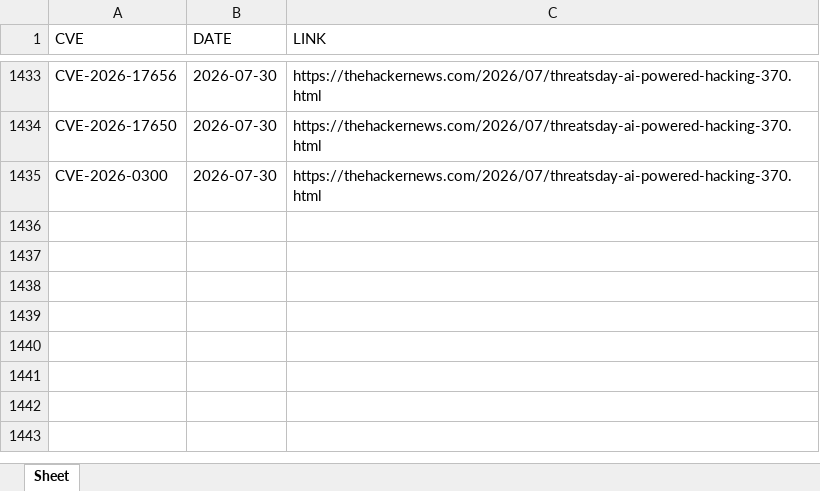
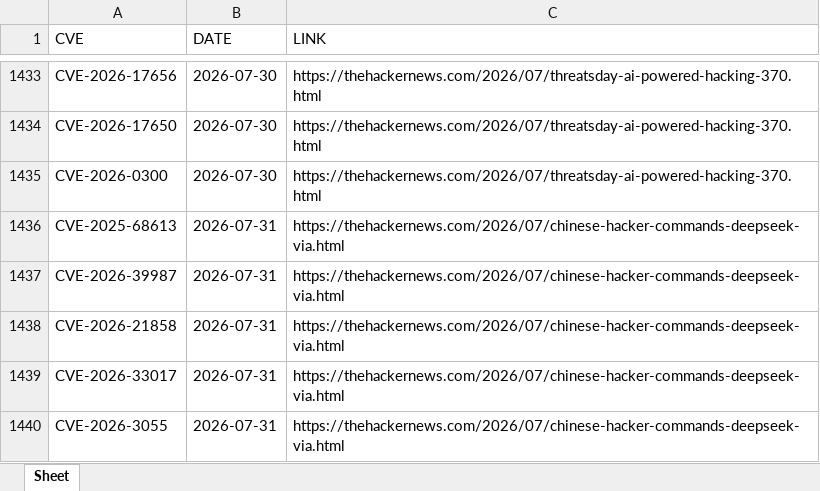
Before and after one commit to thanujbtech-lgtm/hackernews_cve, an Excel workbook: data.xlsx, sheet Sheet, drawn as a sheet; only a part is shown, gaps mark what is left out; values as stored, in another font and other column widths than the file's, no borders; the diff names each change by its address in the sheet, - before the commit and + after, or states it on an @@ line.

```diff
--- a/data.xlsx (sheet Sheet)
+++ b/data.xlsx (sheet Sheet)
+row 1436: CVE-2025-68613 | 2026-07-31 | https://thehackernews.com/2026/07/chinese-hacker-commands-deepseek-via.html
+row 1437: CVE-2026-39987 | 2026-07-31 | https://thehackernews.com/2026/07/chinese-hacker-commands-deepseek-via.html
+row 1438: CVE-2026-21858 | 2026-07-31 | https://thehackernews.com/2026/07/chinese-hacker-commands-deepseek-via.html
+row 1439: CVE-2026-33017 | 2026-07-31 | https://thehackernews.com/2026/07/chinese-hacker-commands-deepseek-via.html
+row 1440: CVE-2026-3055 | 2026-07-31 | https://thehackernews.com/2026/07/chinese-hacker-commands-deepseek-via.html
```
